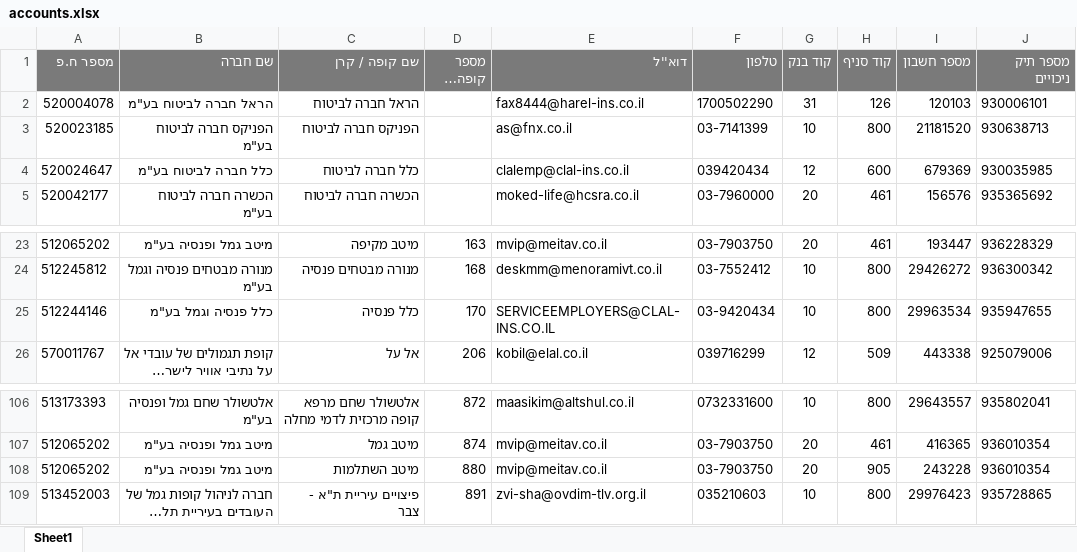
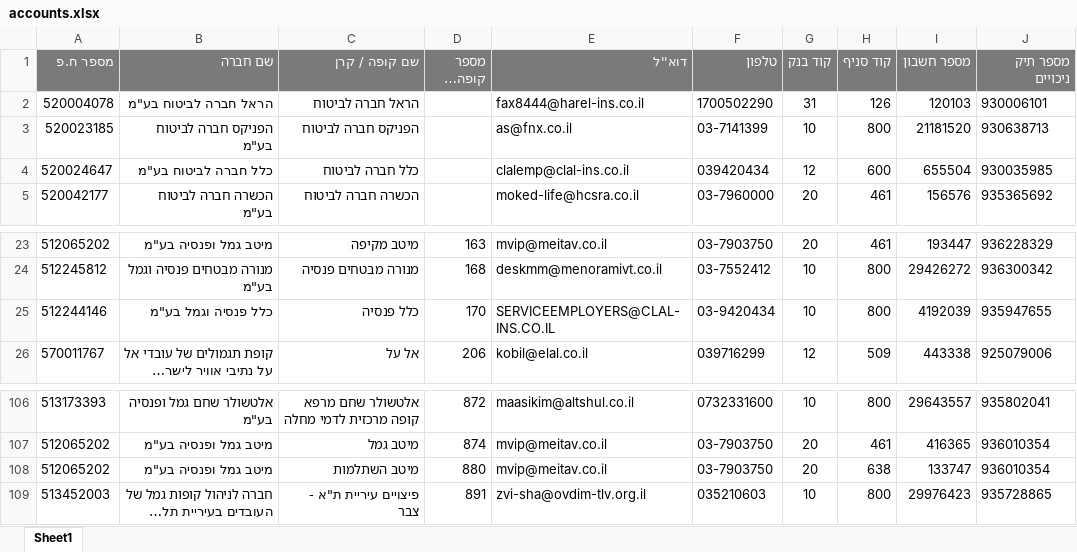
Before and after one commit to nivsade/lyn-xml-validator, an Excel workbook: accounts.xlsx, sheet Sheet1, drawn as a sheet; only a part is shown, gaps mark what is left out; long unchanged cells end in …; values as stored, in another font and other column widths than the file's, no borders; the diff names each change by its address in the sheet, - before the commit and + after, or states it on an @@ line.

Commit message:
Add files via upload

```diff
--- a/accounts.xlsx (sheet Sheet1)
+++ b/accounts.xlsx (sheet Sheet1)
-I4 (מספר חשבון): 679369
+I4 (מספר חשבון): 655504
-I25 (מספר חשבון): 29963534
+I25 (מספר חשבון): 4192039
-H108 (קוד סניף): 905
+H108 (קוד סניף): 638
-I108 (מספר חשבון): 243228
+I108 (מספר חשבון): 133747
```
